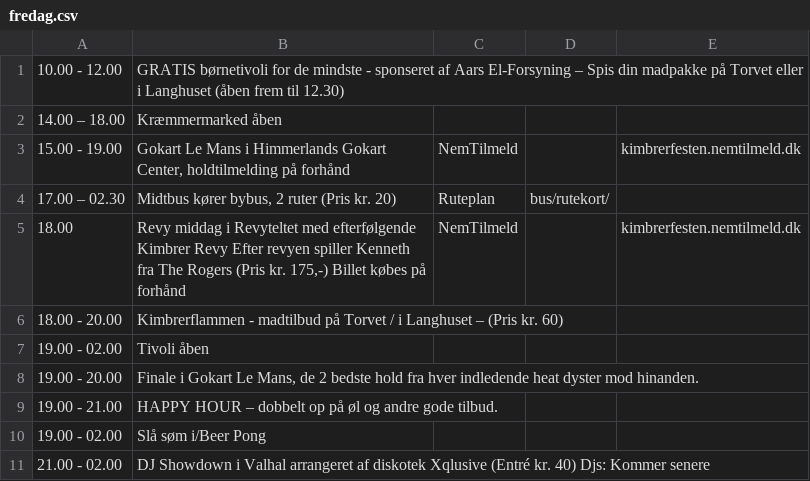
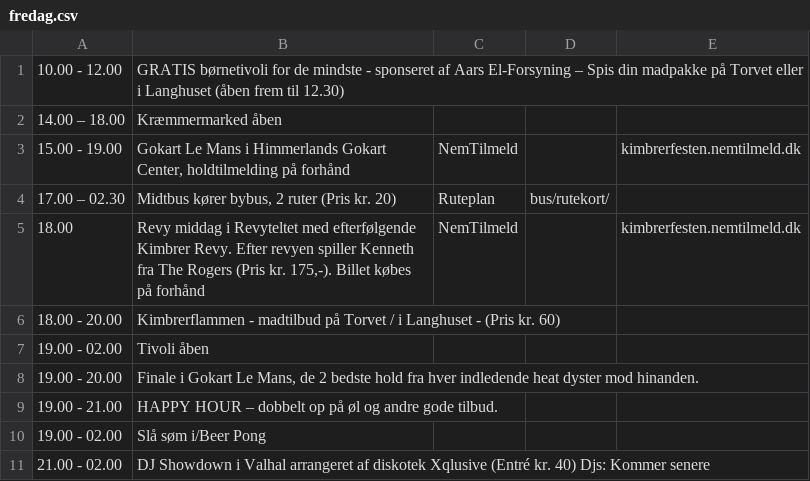
Before and after one commit to kimbrerfesten/kimbrerfesten, a CSV file: content/program/fredag.csv, drawn as a sheet.

Commit message:
Fix some table errors in the program

```diff
--- a/content/program/fredag.csv
+++ b/content/program/fredag.csv
@@ -4,4 +4,4 @@
 17.00 – 02.30;Midtbus kører bybus, 2 ruter (Pris kr. 20);Ruteplan;bus/rutekort/;
-18.00;"Revy middag  i Revyteltet med efterfølgende Kimbrer Revy Efter revyen spiller  Kenneth fra The Rogers (Pris kr. 175,-) Billet købes på forhånd";NemTilmeld;;kimbrerfesten.nemtilmeld.dk
-18.00 - 20.00;Kimbrerflammen - madtilbud på Torvet / i Langhuset – (Pris kr. 60);;;
+18.00;"Revy middag  i Revyteltet med efterfølgende Kimbrer Revy. Efter revyen spiller Kenneth fra The Rogers (Pris kr. 175,-). Billet købes på forhånd";NemTilmeld;;kimbrerfesten.nemtilmeld.dk
+18.00 - 20.00;Kimbrerflammen - madtilbud på Torvet / i Langhuset - (Pris kr. 60);;;
 19.00 - 02.00;Tivoli  åben;;;
```
Also changed, not shown: content/program/torsdag.csv, 1 other file.
